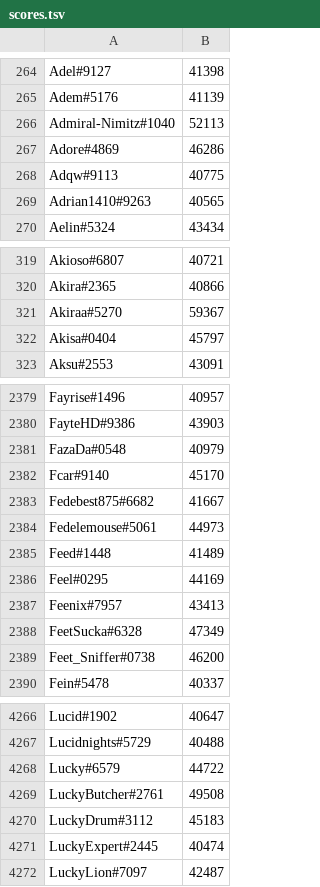
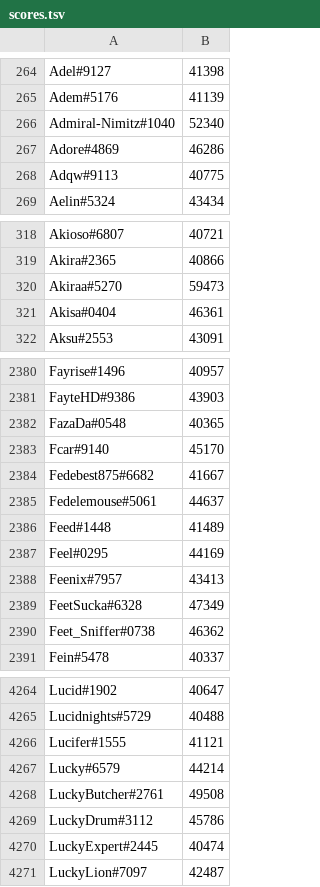
Before and after one commit to natanforestree/finals-radar, a TSV file: state/scores.tsv, drawn as a sheet; only a part is shown, gaps mark what is left out; the diff covers the shown part only.

```diff
--- a/state/scores.tsv
+++ b/state/scores.tsv
@@ -265,6 +265,5 @@ Adel#9127	41398
 Adem#5176	41139
-Admiral-Nimitz#1040	52113
+Admiral-Nimitz#1040	52340
 Adore#4869	46286
 Adqw#9113	40775
-Adrian1410#9263	40565
 Aelin#5324	43434
@@ -320,4 +319,4 @@ Akioso#6807	40721
 Akira#2365	40866
-Akiraa#5270	59367
-Akisa#0404	45797
+Akiraa#5270	59473
+Akisa#0404	46361
 Aksu#2553	43091
@@ -2380,6 +2381,6 @@ Fayrise#1496	40957
 FayteHD#9386	43903
-FazaDa#0548	40979
+FazaDa#0548	40365
 Fcar#9140	45170
 Fedebest875#6682	41667
-Fedelemouse#5061	44973
+Fedelemouse#5061	44637
 Feed#1448	41489
@@ -2388,3 +2389,3 @@ Feenix#7957	43413
 FeetSucka#6328	47349
-Feet_Sniffer#0738	46200
+Feet_Sniffer#0738	46362
 Fein#5478	40337
@@ -4267,5 +4265,6 @@ Lucid#1902	40647
 Lucidnights#5729	40488
-Lucky#6579	44722
+Lucifer#1555	41121
+Lucky#6579	44214
 LuckyButcher#2761	49508
-LuckyDrum#3112	45183
+LuckyDrum#3112	45786
 LuckyExpert#2445	40474
```
Also changed, not shown: 11 added rows, 11 removed rows and 131 edited cells elsewhere in this file, state/activity.tsv, 4 other files.
